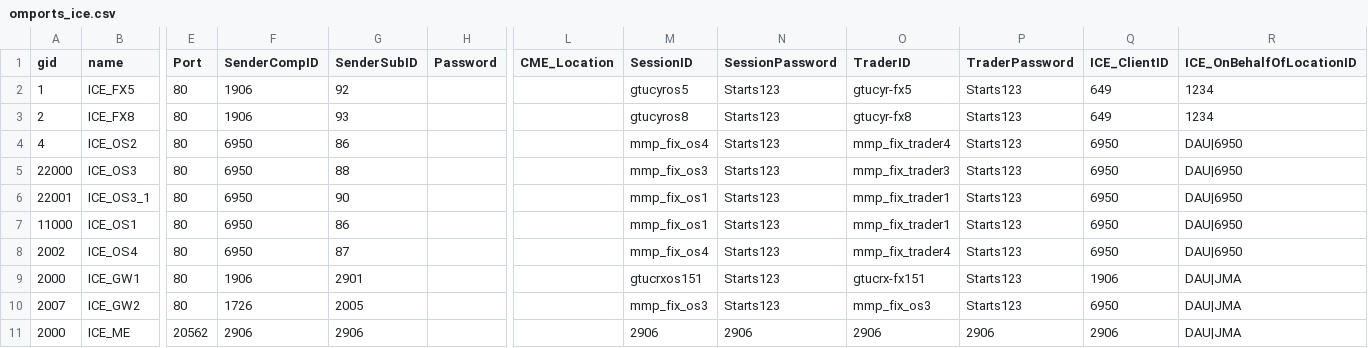
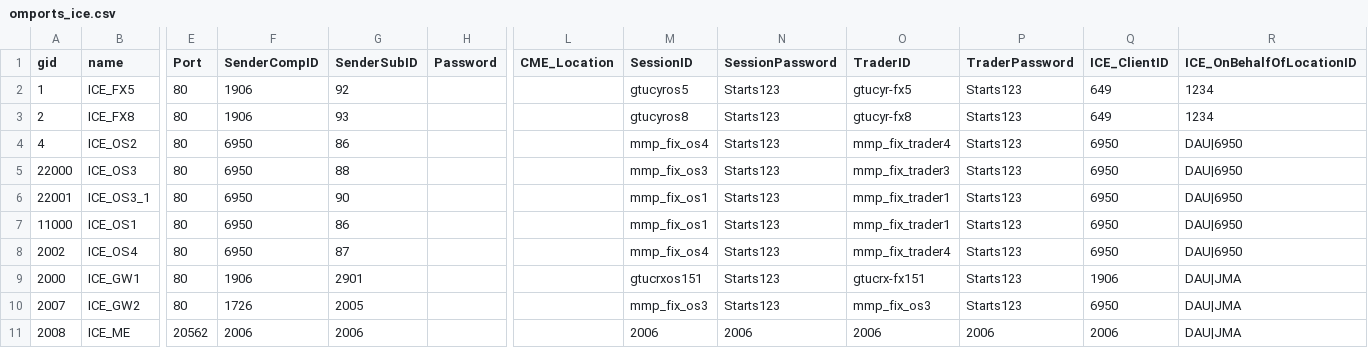
Before and after one commit to kzhdev/strats, a CSV file: config/omports_ice.csv, drawn as a sheet; only a part is shown, gaps mark what is left out; the diff names each change by its address in the sheet, - before the commit and + after, or states it on an @@ line.

```diff
--- a/config/omports_ice.csv
+++ b/config/omports_ice.csv
-A11 (gid): 2000
+A11 (gid): 2008
-F11 (SenderCompID): 2906
+F11 (SenderCompID): 2006
-G11 (SenderSubID): 2906
+G11 (SenderSubID): 2006
-M11 (SessionID): 2906
+M11 (SessionID): 2006
-N11 (SessionPassword): 2906
+N11 (SessionPassword): 2006
-O11 (TraderID): 2906
+O11 (TraderID): 2006
-P11 (TraderPassword): 2906
+P11 (TraderPassword): 2006
-Q11 (ICE_ClientID): 2906
+Q11 (ICE_ClientID): 2006
```
Also changed, not shown: config/config.csv, config/mdchannels.ice.cert.csv.
